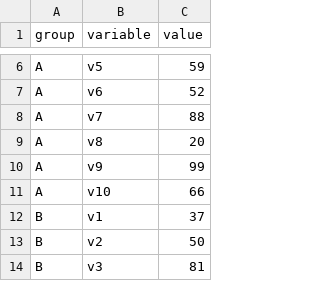
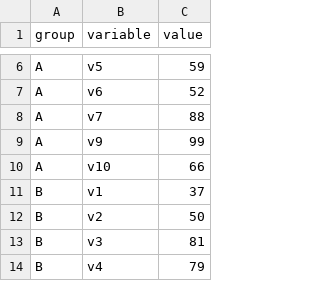
Before and after one commit to amahesh11/smart-on-fhir-tutorial, a CSV file: 2dsample.csv, drawn as a sheet; only a part is shown, gaps mark what is left out; the shorter side is filled out with more unchanged rows.

Commit message:
Add files via upload

```diff
--- a/2dsample.csv
+++ b/2dsample.csv
@@ -8,3 +8,2 @@ A,v6,52
 A,v7,88
-A,v8,20
 A,v9,99
```
